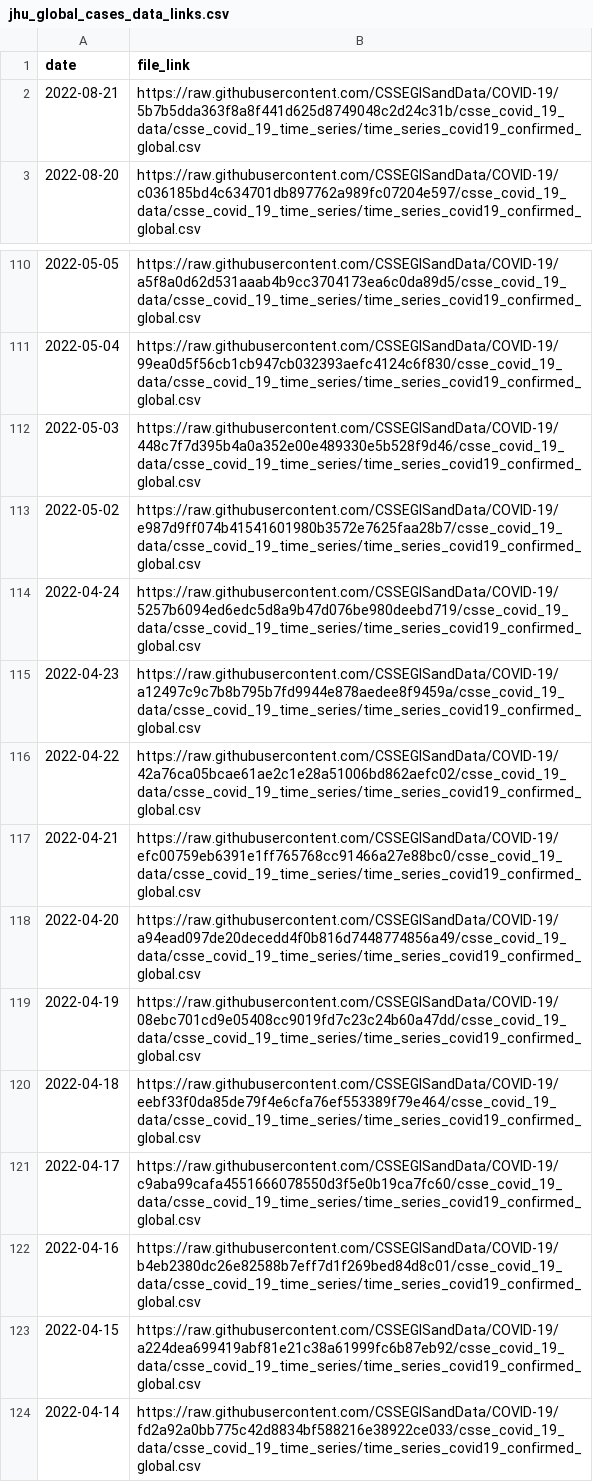
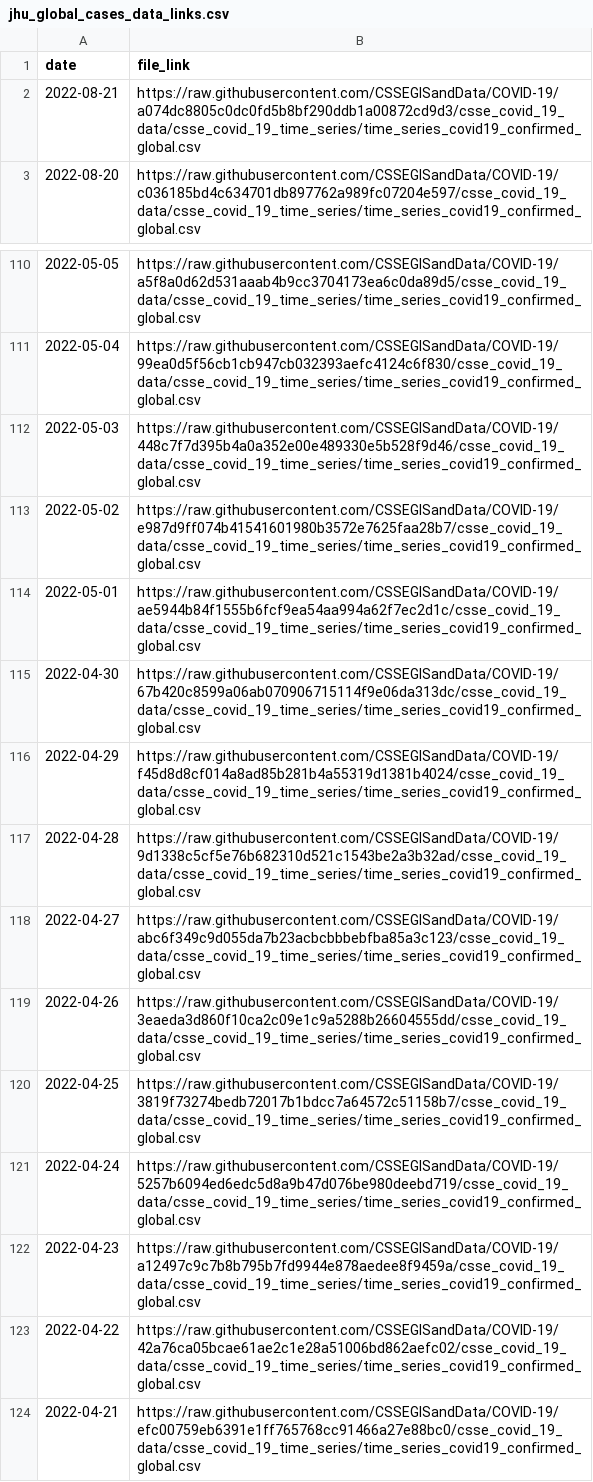
Before and after one commit to Serena-Wang/covidData, a CSV file: data/jhu_global_cases_data_links.csv, drawn as a sheet; only a part is shown, gaps mark what is left out; the shorter side is filled out with more unchanged rows.

```diff
--- a/data/jhu_global_cases_data_links.csv
+++ b/data/jhu_global_cases_data_links.csv
@@ -1,3 +1,3 @@
 "date","file_link"
-2022-08-21,"https://raw.githubusercontent.com/CSSEGISandData/COVID-19/5b7b5dda363f8a8f441d625d8749048c2d24c31b/csse_covid_19_data/csse_covid_19_time_series/time_series_covid19_confirmed_global.csv"
+2022-08-21,"https://raw.githubusercontent.com/CSSEGISandData/COVID-19/a074dc8805c0dc0fd5b8bf290ddb1a00872cd9d3/csse_covid_19_data/csse_covid_19_time_series/time_series_covid19_confirmed_global.csv"
 2022-08-20,"https://raw.githubusercontent.com/CSSEGISandData/COVID-19/c036185bd4c634701db897762a989fc07204e597/csse_covid_19_data/csse_covid_19_time_series/time_series_covid19_confirmed_global.csv"
@@ -113,2 +113,9 @@
 2022-05-02,"https://raw.githubusercontent.com/CSSEGISandData/COVID-19/e987d9ff074b41541601980b3572e7625faa28b7/csse_covid_19_data/csse_covid_19_time_series/time_series_covid19_confirmed_global.csv"
+2022-05-01,"https://raw.githubusercontent.com/CSSEGISandData/COVID-19/ae5944b84f1555b6fcf9ea54aa994a62f7ec2d1c/csse_covid_19_data/csse_covid_19_time_series/time_series_covid19_confirmed_global.csv"
+2022-04-30,"https://raw.githubusercontent.com/CSSEGISandData/COVID-19/67b420c8599a06ab070906715114f9e06da313dc/csse_covid_19_data/csse_covid_19_time_series/time_series_covid19_confirmed_global.csv"
+2022-04-29,"https://raw.githubusercontent.com/CSSEGISandData/COVID-19/f45d8d8cf014a8ad85b281b4a55319d1381b4024/csse_covid_19_data/csse_covid_19_time_series/time_series_covid19_confirmed_global.csv"
+2022-04-28,"https://raw.githubusercontent.com/CSSEGISandData/COVID-19/9d1338c5cf5e76b682310d521c1543be2a3b32ad/csse_covid_19_data/csse_covid_19_time_series/time_series_covid19_confirmed_global.csv"
+2022-04-27,"https://raw.githubusercontent.com/CSSEGISandData/COVID-19/abc6f349c9d055da7b23acbcbbbebfba85a3c123/csse_covid_19_data/csse_covid_19_time_series/time_series_covid19_confirmed_global.csv"
+2022-04-26,"https://raw.githubusercontent.com/CSSEGISandData/COVID-19/3eaeda3d860f10ca2c09e1c9a5288b26604555dd/csse_covid_19_data/csse_covid_19_time_series/time_series_covid19_confirmed_global.csv"
+2022-04-25,"https://raw.githubusercontent.com/CSSEGISandData/COVID-19/3819f73274bedb72017b1bdcc7a64572c51158b7/csse_covid_19_data/csse_covid_19_time_series/time_series_covid19_confirmed_global.csv"
 2022-04-24,"https://raw.githubusercontent.com/CSSEGISandData/COVID-19/5257b6094ed6edc5d8a9b47d076be980deebd719/csse_covid_19_data/csse_covid_19_time_series/time_series_covid19_confirmed_global.csv"
```
Also changed, not shown: data/jhu_global_deaths_data_links.csv, data/jhu_us_cases_data_links.csv, 1 other file.
